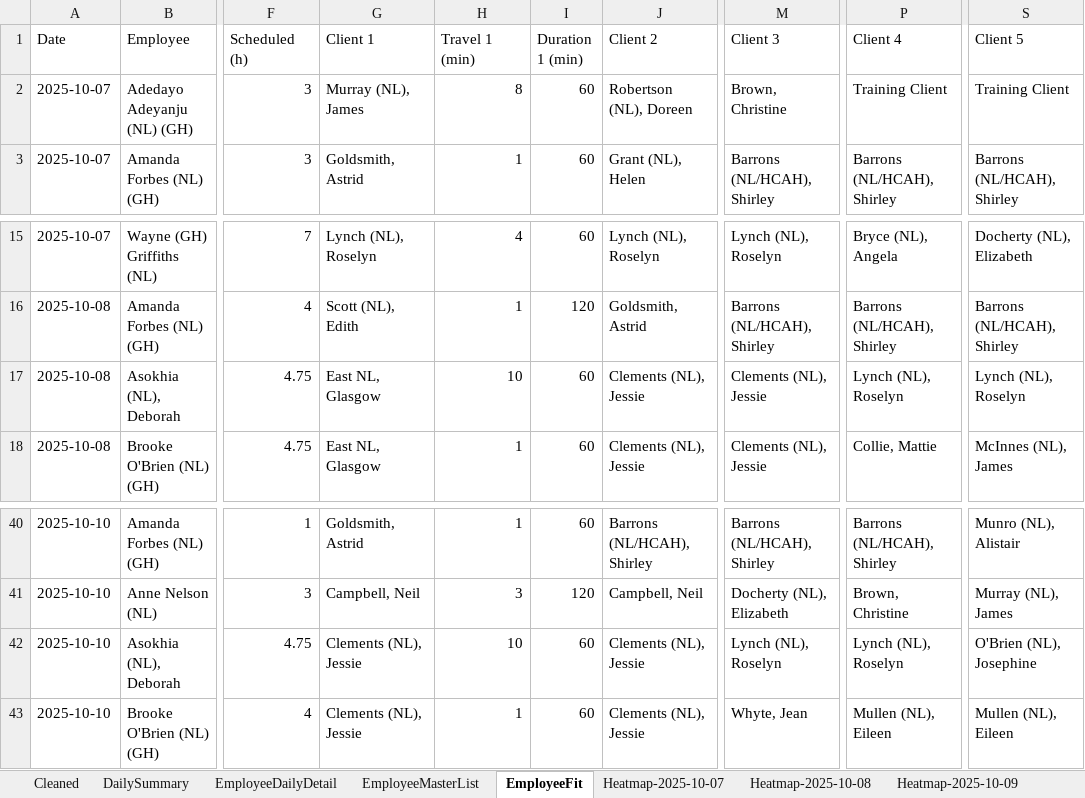
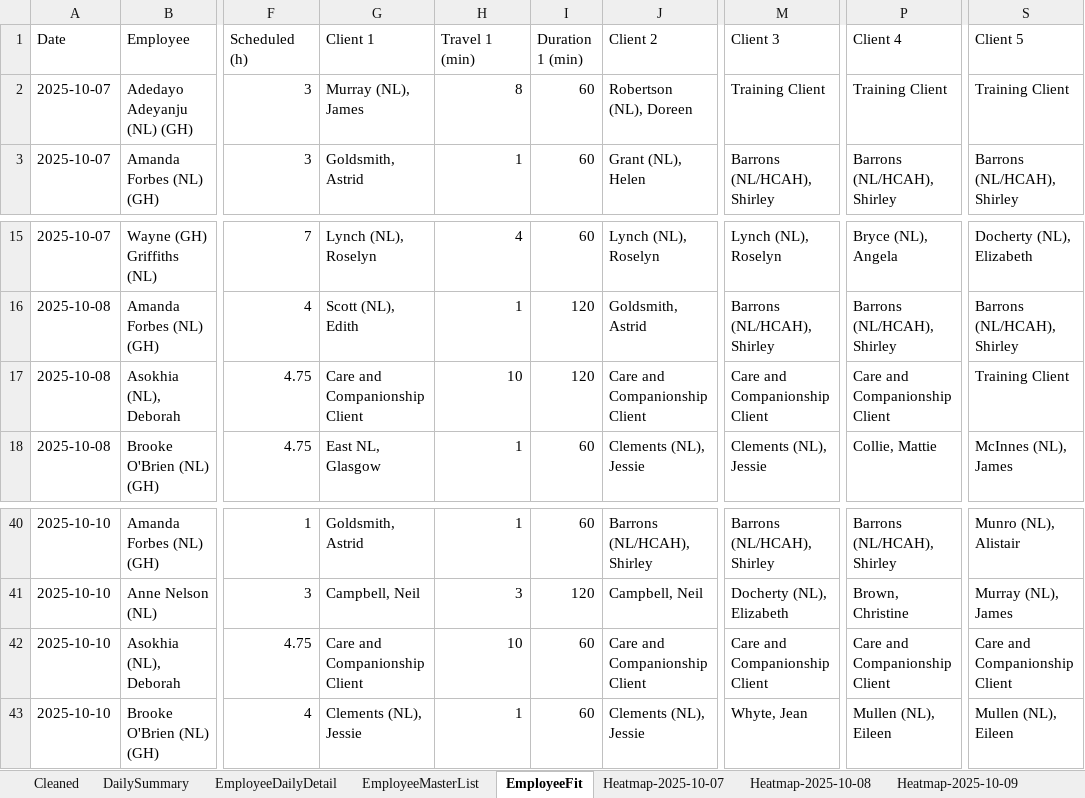
Before and after one commit to Mustansar-tech/CareCapacity, an Excel workbook: capacity_dashboard.xlsx, sheet EmployeeFit, drawn as a sheet; only a part is shown, gaps mark what is left out; values as stored, in another font and other column widths than the file's, no borders; the diff names each change by its address in the sheet, - before the commit and + after, or states it on an @@ line.

```diff
--- a/capacity_dashboard.xlsx (sheet EmployeeFit)
+++ b/capacity_dashboard.xlsx (sheet EmployeeFit)
-M2 (Client 3): Brown, Christine
+M2 (Client 3): Training Client
-G17 (Client 1): East NL, Glasgow
+G17 (Client 1): Care and Companionship Client
-I17 (Duration 1 (min)): 60
+I17 (Duration 1 (min)): 120
-J17 (Client 2): Clements (NL), Jessie
+J17 (Client 2): Care and Companionship Client
-M17 (Client 3): Clements (NL), Jessie
+M17 (Client 3): Care and Companionship Client
-P17 (Client 4): Lynch (NL), Roselyn
+P17 (Client 4): Care and Companionship Client
-S17 (Client 5): Lynch (NL), Roselyn
+S17 (Client 5): Training Client
-G42 (Client 1): Clements (NL), Jessie
+G42 (Client 1): Care and Companionship Client
-J42 (Client 2): Clements (NL), Jessie
+J42 (Client 2): Care and Companionship Client
-M42 (Client 3): Lynch (NL), Roselyn
+M42 (Client 3): Care and Companionship Client
-P42 (Client 4): Lynch (NL), Roselyn
+P42 (Client 4): Care and Companionship Client
-S42 (Client 5): O'Brien (NL), Josephine
+S42 (Client 5): Care and Companionship Client
```
Also changed, not shown: sheet Heatmap-2025-10-12, sheet Heatmap-2025-10-11, sheet Heatmap-2025-10-06, sheet Heatmap-2025-10-10, sheet Heatmap-2025-10-09, sheet Heatmap-2025-10-08, 1 more sheet.
